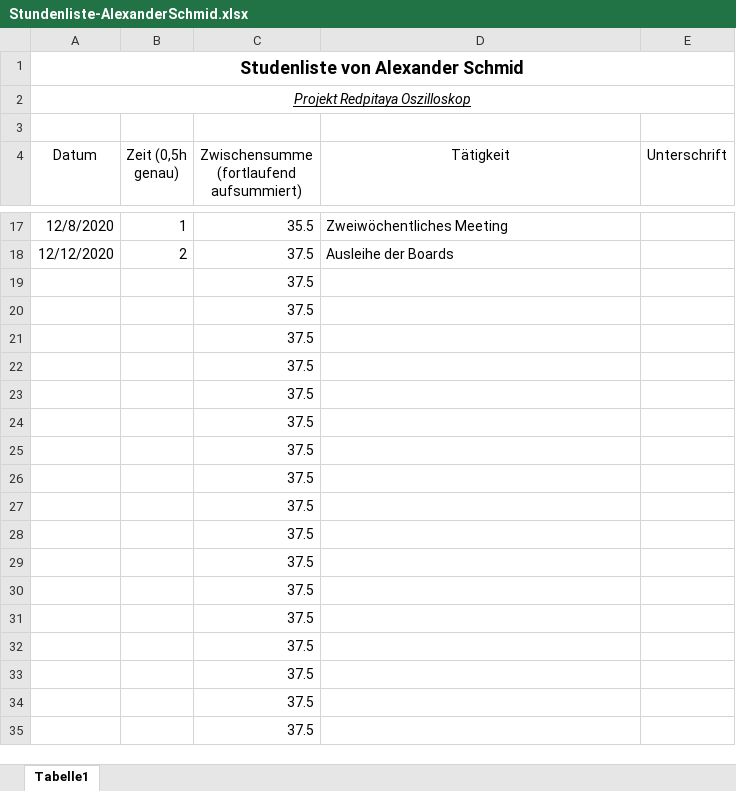
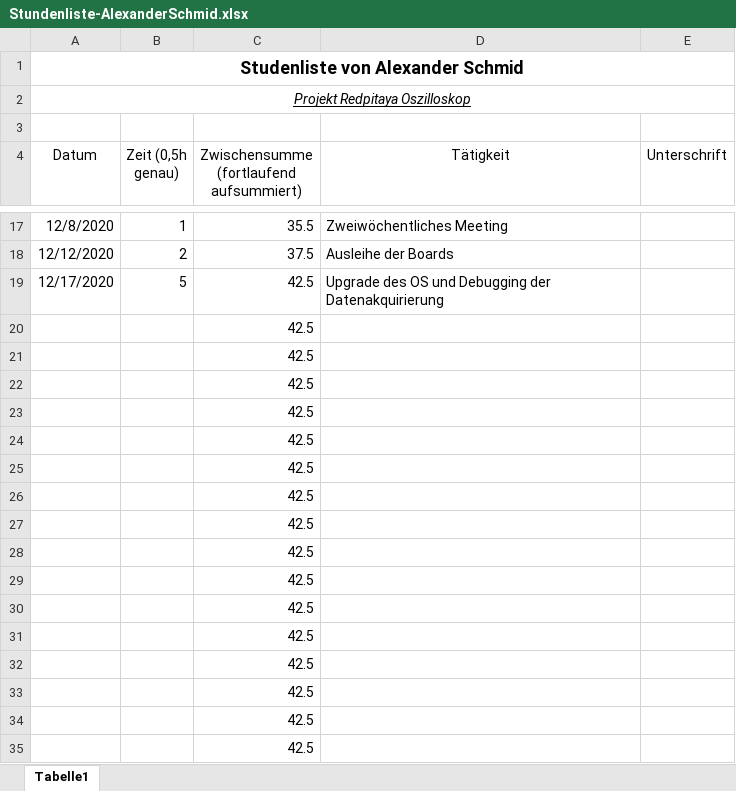
Before and after one commit to cSharpler2946/HSP-RPOSC-Redpitaya-Oszilloskop, an Excel workbook: stundenlisten/Stundenliste-AlexanderSchmid.xlsx, sheet Tabelle1, drawn as a sheet; only a part is shown, gaps mark what is left out; values as stored, in another font and other column widths than the file's, no borders; removed rows and columns are numbered as before the commit, all else as after; the diff names each change by its address in the sheet, - before the commit and + after, or states it on an @@ line.

Commit message:
Updated hours

```diff
--- a/stundenlisten/Stundenliste-AlexanderSchmid.xlsx (sheet Tabelle1)
+++ b/stundenlisten/Stundenliste-AlexanderSchmid.xlsx (sheet Tabelle1)
-row 19:  |  | 37.5
+row 19: 12/17/2020 | 5 | 42.5 | Upgrade des OS und Debugging der Datenakquirierung
-C20:C35: 37.5
+C20:C35: 42.5
```
